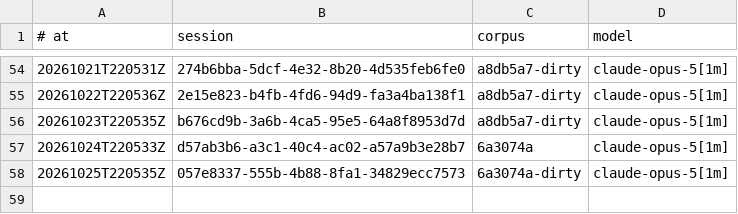
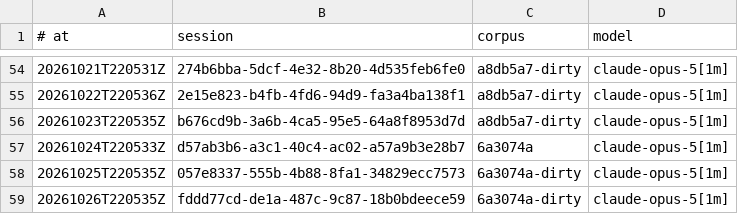
Before and after one commit to RearAdmiralPants/claudebrain-provenance, a TSV file: awakenings.tsv, drawn as a sheet; only a part is shown, gaps mark what is left out; the diff names each change by its address in the sheet, - before the commit and + after, or states it on an @@ line.

```diff
--- a/awakenings.tsv
+++ b/awakenings.tsv
+row 59: 20261026T220535Z | fddd77cd-de1a-487c-9c87-18b0bdeece59 | 6a3074a-dirty | claude-opus-5[1m]
```
Also changed, not shown: chains.tsv, corpus.tsv, 3 other files.
